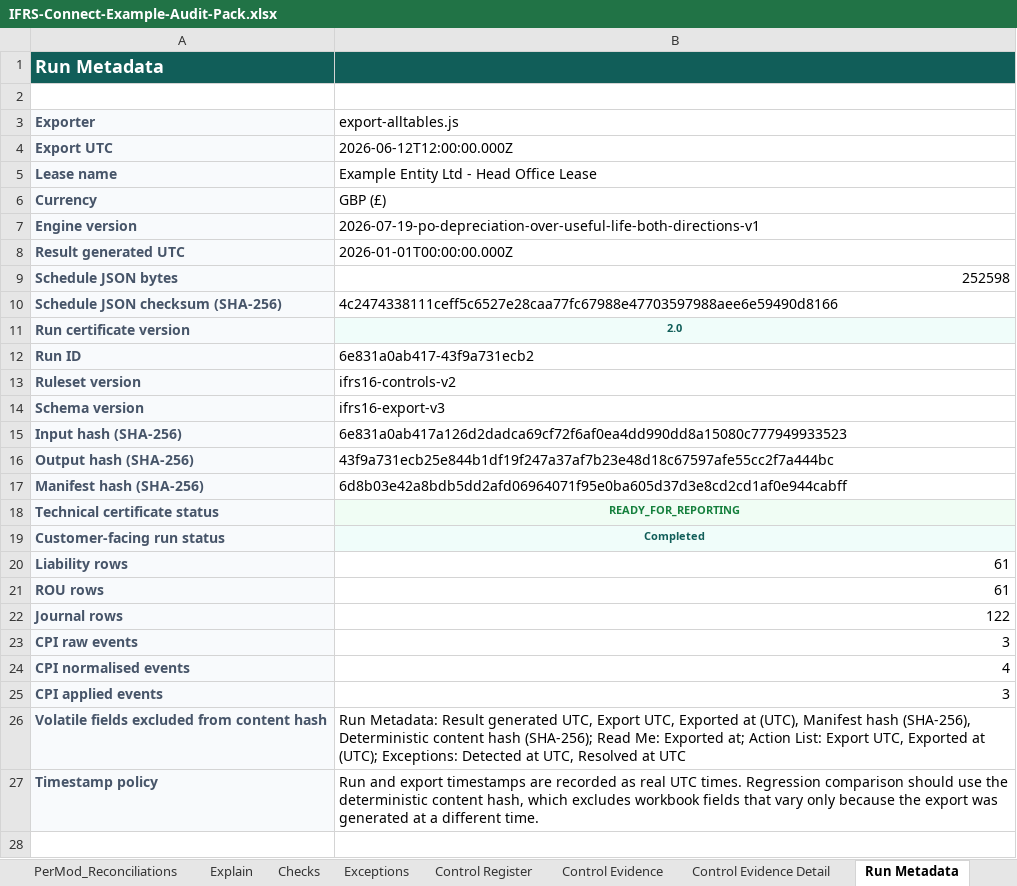
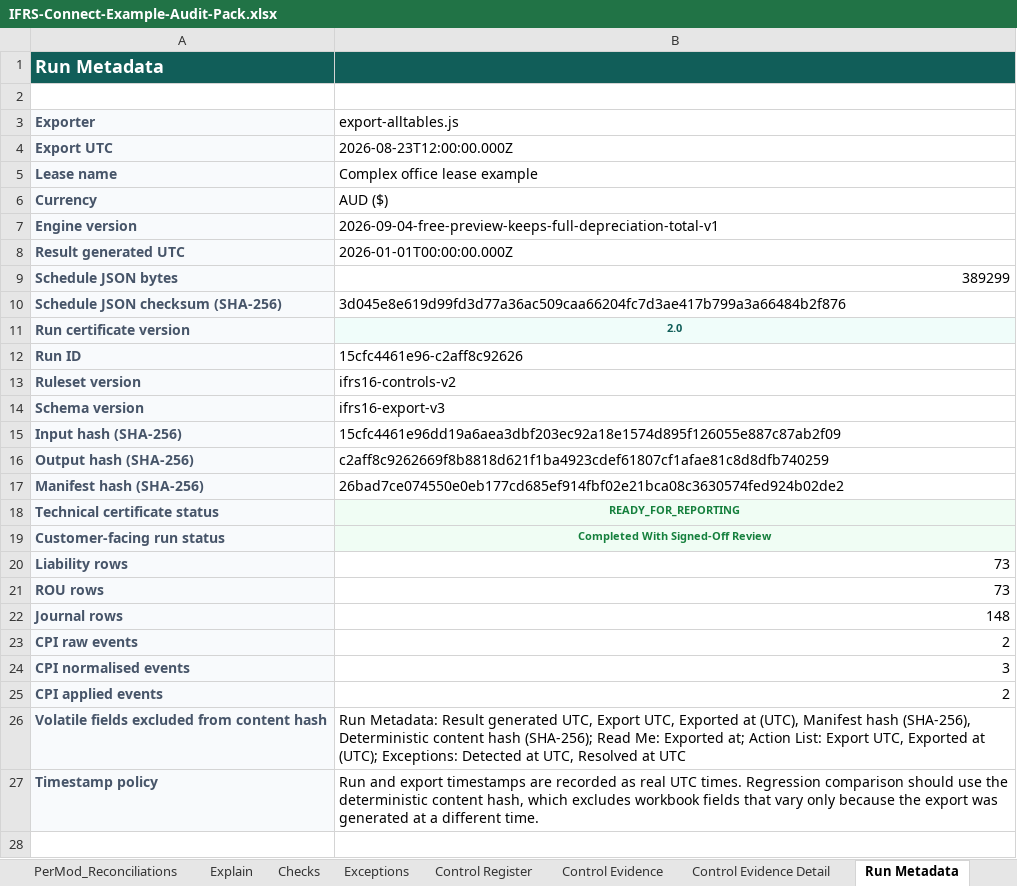
Before and after one commit to adamjabenn-prog/ifrsconnect-public, an Excel workbook: downloads/IFRS-Connect-Example-Audit-Pack.xlsx, sheet Run Metadata, drawn as a sheet; only a part is shown; values as stored, in another font and other column widths than the file's, no borders; the diff covers the shown part only; the diff names each change by its address in the sheet, - before the commit and + after, or states it on an @@ line.

Commit message:
Update the verified example audit pack

```diff
--- a/downloads/IFRS-Connect-Example-Audit-Pack.xlsx (sheet Run Metadata)
+++ b/downloads/IFRS-Connect-Example-Audit-Pack.xlsx (sheet Run Metadata)
-B4 (export-alltables.js): 2026-06-12T12:00:00.000Z
+B4 (export-alltables.js): 2026-08-23T12:00:00.000Z
-B5 (export-alltables.js): Example Entity Ltd - Head Office Lease
+B5 (export-alltables.js): Complex office lease example
-B6 (export-alltables.js): GBP (£)
+B6 (export-alltables.js): AUD ($)
-B7 (export-alltables.js): 2026-07-19-po-depreciation-over-useful-life-both-directions-v1
+B7 (export-alltables.js): 2026-09-04-free-preview-keeps-full-depreciation-total-v1
-B9 (export-alltables.js): 252598
+B9 (export-alltables.js): 389299
-B10 (export-alltables.js): 4c2474338111ceff5c6527e28caa77fc67988e47703597988aee6e59490d8166
+B10 (export-alltables.js): 3d045e8e619d99fd3d77a36ac509caa66204fc7d3ae417b799a3a66484b2f876
-B12 (export-alltables.js): 6e831a0ab417-43f9a731ecb2
+B12 (export-alltables.js): 15cfc4461e96-c2aff8c92626
-B15 (export-alltables.js): 6e831a0ab417a126d2dadca69cf72f6af0ea4dd990dd8a15080c777949933523
+B15 (export-alltables.js): 15cfc4461e96dd19a6aea3dbf203ec92a18e1574d895f126055e887c87ab2f09
-B16 (export-alltables.js): 43f9a731ecb25e844b1df19f247a37af7b23e48d18c67597afe55cc2f7a444bc
+B16 (export-alltables.js): c2aff8c9262669f8b8818d621f1ba4923cdef61807cf1afae81c8d8dfb740259
-B17 (export-alltables.js): 6d8b03e42a8bdb5dd2afd06964071f95e0ba605d37d3e8cd2cd1af0e944cabff
+B17 (export-alltables.js): 26bad7ce074550e0eb177cd685ef914fbf02e21bca08c3630574fed924b02de2
-B19 (export-alltables.js): Completed
+B19 (export-alltables.js): Completed With Signed-Off Review
-B19 text colour: #115E59
+B19 text colour: #15803D
-B20:B21 (export-alltables.js): 61
+B20:B21 (export-alltables.js): 73
-B22 (export-alltables.js): 122
+B22 (export-alltables.js): 148
-B23 (export-alltables.js): 3
+B23 (export-alltables.js): 2
-B24 (export-alltables.js): 4
+B24 (export-alltables.js): 3
-B25 (export-alltables.js): 3
+B25 (export-alltables.js): 2
```
Also changed, not shown: 7 added rows, 6 edited cells, cell formats and merged cells elsewhere in this sheet, sheet Journal, sheet Interest Walkthrough, sheet Depreciation Walkthrough, sheet Liability, sheet ROU, sheet PerMod_Reconciliations, 13 more sheets, other sheet tabs, formulas that keep their value.
